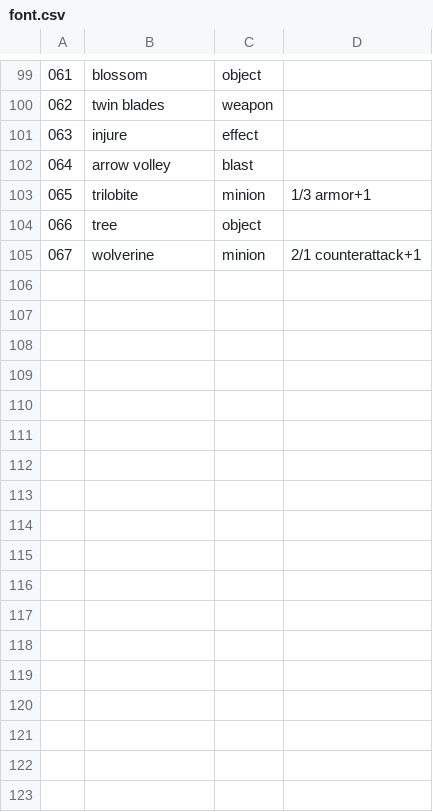
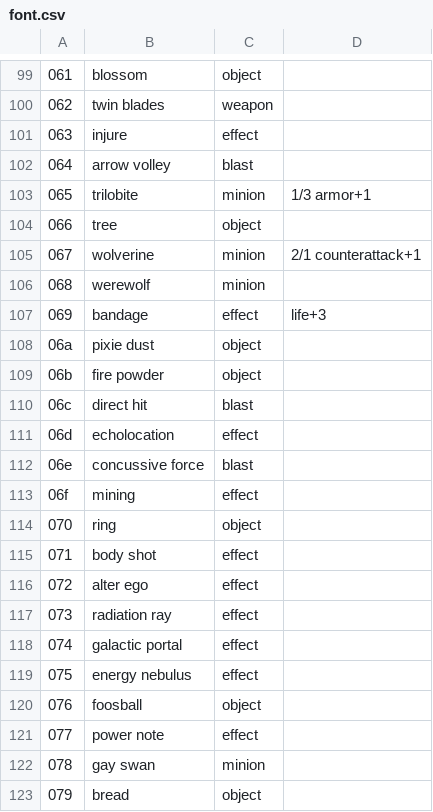
Before and after one commit to countable/cardclash, a CSV file: www/fonts/rpg-font/font.csv, drawn as a sheet; only a part is shown, gaps mark what is left out; the diff names each change by its address in the sheet, - before the commit and + after, or states it on an @@ line.

```diff
--- a/www/fonts/rpg-font/font.csv
+++ b/www/fonts/rpg-font/font.csv
+row 106: 068 | werewolf | minion
+row 107: 069 | bandage | effect | life+3
+row 108: 06a | pixie dust | object
+row 109: 06b | fire powder | object
+row 110: 06c | direct hit | blast
+row 111: 06d | echolocation | effect
+row 112: 06e | concussive force | blast
+row 113: 06f | mining | effect
+row 114: 070 | ring | object
+row 115: 071 | body shot | effect
+row 116: 072 | alter ego | effect
+row 117: 073 | radiation ray | effect
+row 118: 074 | galactic portal | effect
+row 119: 075 | energy nebulus | effect
+row 120: 076 | foosball | object
+row 121: 077 | power note | effect
+row 122: 078 | gay swan | minion
+row 123: 079 | bread | object
```
Also changed, not shown: 11 other files.
